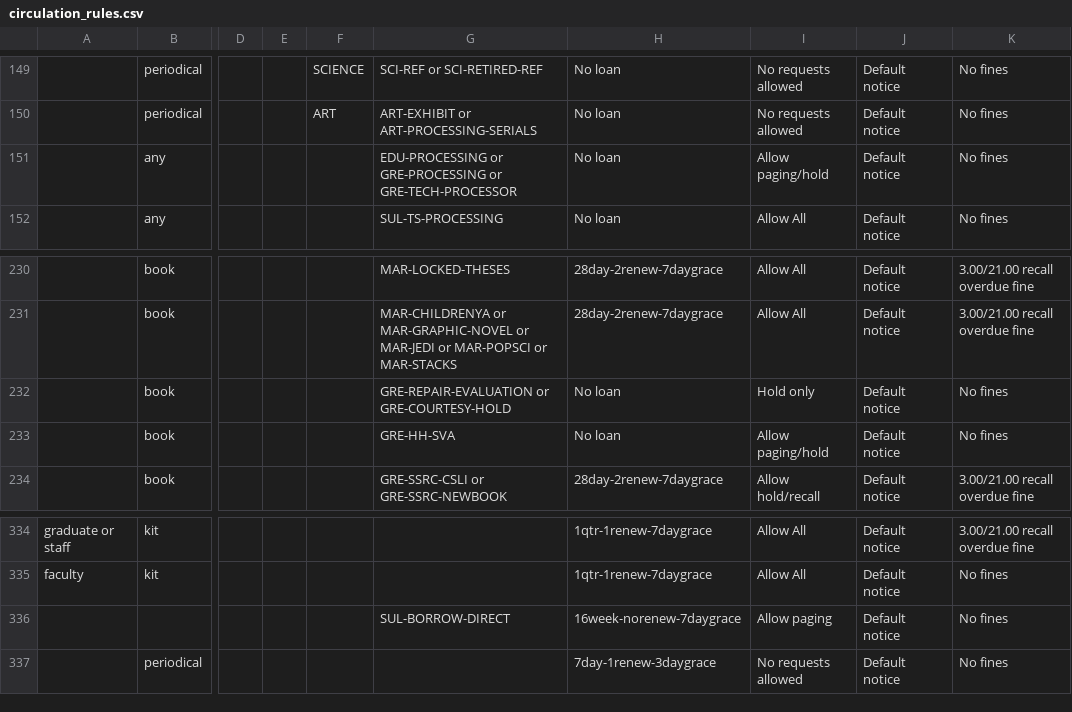
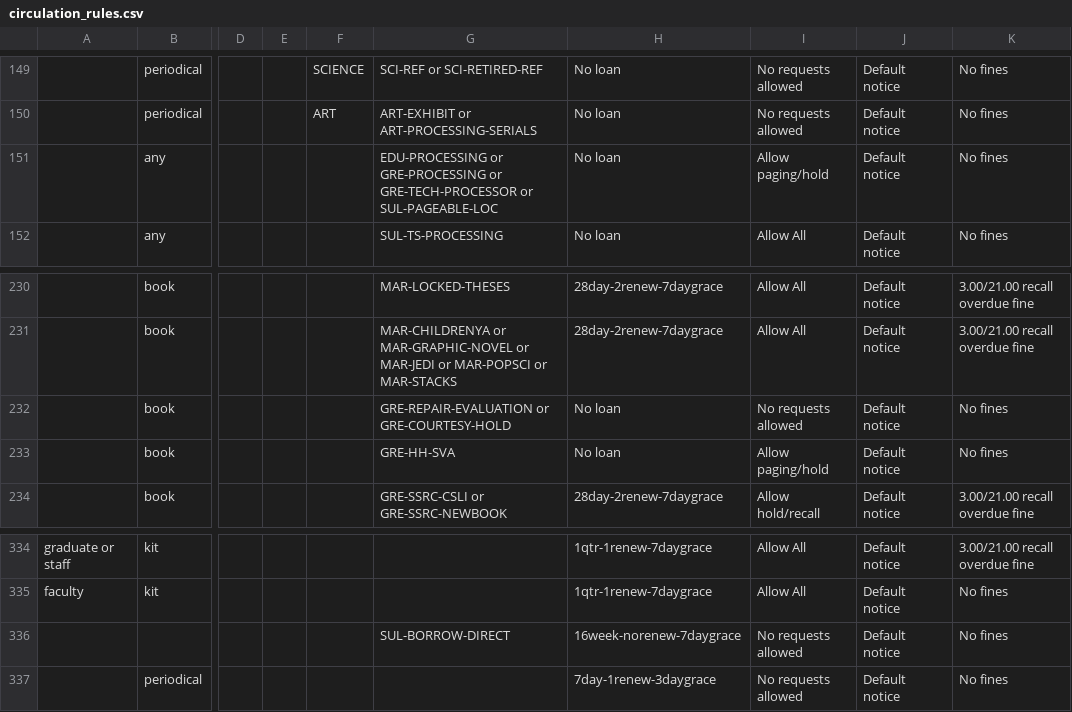
Before and after one commit to sul-dlss/SearchWorks, a CSV file: config/folio/circulation_rules.csv, drawn as a sheet; only a part is shown, gaps mark what is left out; the diff names each change by its address in the sheet, - before the commit and + after, or states it on an @@ line.

```diff
--- a/config/folio/circulation_rules.csv
+++ b/config/folio/circulation_rules.csv
-G151: …or GRE-TECH-PROCESSOR
+G151: …or GRE-TECH-PROCESSOR or SUL-PAGEABLE-LOC
-I232: Hold only
+I232: No requests allowed
-I336: Allow paging
+I336: No requests allowed
```
Also changed, not shown: config/folio/locations.csv, 2 other files.
